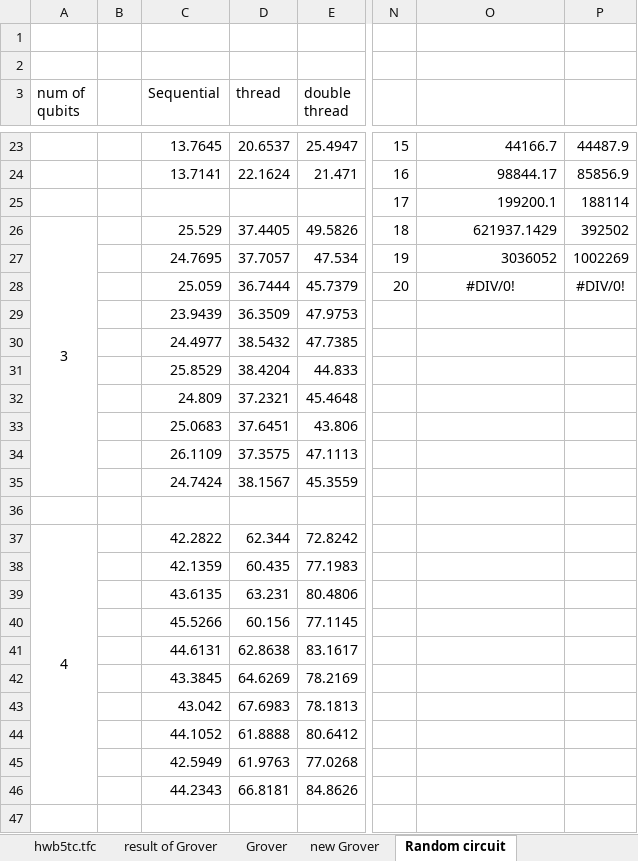
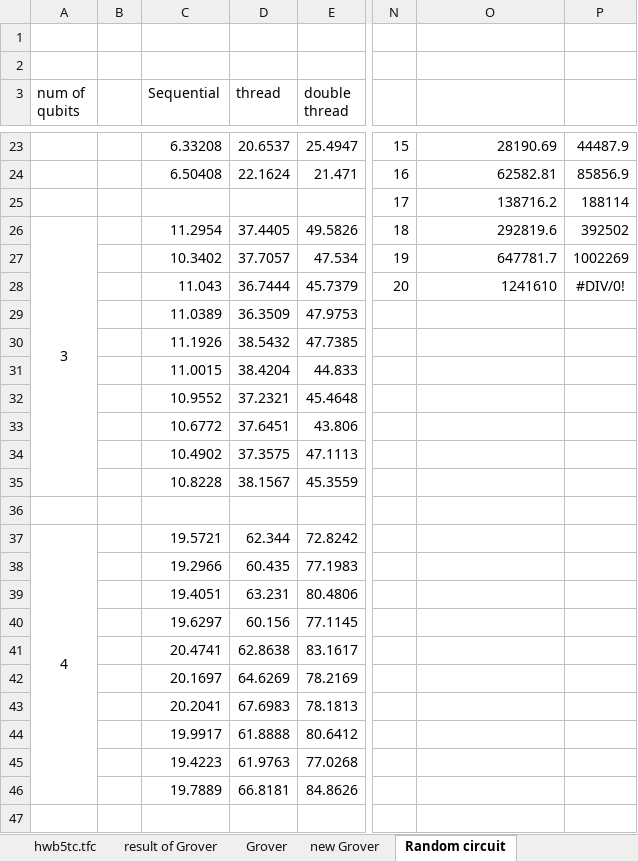
Before and after one commit to uj151133/my_quantum_simulator_with_gpu, an Excel workbook: data/benchmark.xlsx, sheet Random circuit, drawn as a sheet; only a part is shown, gaps mark what is left out; values as stored, in another font and other column widths than the file's, no borders; the diff covers the shown part only; the diff names each change by its address in the sheet, - before the commit and + after, or states it on an @@ line.

```diff
--- a/data/benchmark.xlsx (sheet Random circuit)
+++ b/data/benchmark.xlsx (sheet Random circuit)
-C23 (Sequential): 13.7645
+C23 (Sequential): 6.33208
-O23: 44166.7
+O23: 28190.69
-C24 (Sequential): 13.7141
+C24 (Sequential): 6.50408
-O24: 98844.17
+O24: 62582.81
-O25: 199200.1
+O25: 138716.2
-C26 (Sequential): 25.529
+C26 (Sequential): 11.2954
-O26: 621937.1429
+O26: 292819.6
-C27 (Sequential): 24.7695
+C27 (Sequential): 10.3402
-O27: 3036052
+O27: 647781.7
-C28 (Sequential): 25.059
+C28 (Sequential): 11.043
-O28: #DIV/0!
+O28: 1241610
-O28 alignment: center
+O28 alignment: right
-C29 (Sequential): 23.9439
+C29 (Sequential): 11.0389
-C30 (Sequential): 24.4977
+C30 (Sequential): 11.1926
-C31 (Sequential): 25.8529
+C31 (Sequential): 11.0015
-C32 (Sequential): 24.809
+C32 (Sequential): 10.9552
-C33 (Sequential): 25.0683
+C33 (Sequential): 10.6772
-C34 (Sequential): 26.1109
+C34 (Sequential): 10.4902
-C35 (Sequential): 24.7424
+C35 (Sequential): 10.8228
-C37 (Sequential): 42.2822
+C37 (Sequential): 19.5721
-C38 (Sequential): 42.1359
+C38 (Sequential): 19.2966
-C39 (Sequential): 43.6135
+C39 (Sequential): 19.4051
-C40 (Sequential): 45.5266
+C40 (Sequential): 19.6297
-C41 (Sequential): 44.6131
+C41 (Sequential): 20.4741
-C42 (Sequential): 43.3845
+C42 (Sequential): 20.1697
-C43 (Sequential): 43.042
+C43 (Sequential): 20.2041
-C44 (Sequential): 44.1052
+C44 (Sequential): 19.9917
-C45 (Sequential): 42.5949
+C45 (Sequential): 19.4223
-C46 (Sequential): 44.2343
+C46 (Sequential): 19.7889
```
Also changed, not shown: 18 added rows, 6 removed rows, 171 edited cells, merged cells and row numbers in column A elsewhere in this sheet, 11 other files.
